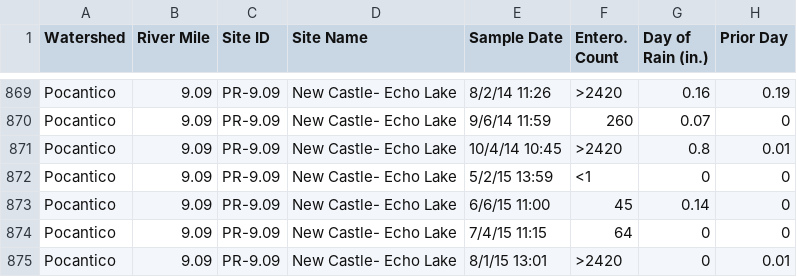
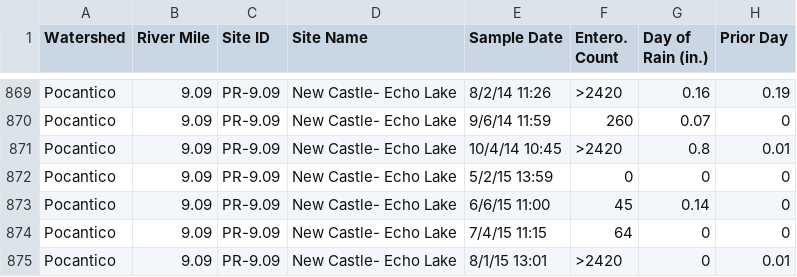
Before and after one commit to bceccolini/ENS623, a CSV file: Riverkeeper Bronx Pocantico Data & Metadata (1).csv, drawn as a sheet; only a part is shown, gaps mark what is left out; the diff names each change by its address in the sheet, - before the commit and + after, or states it on an @@ line.

Commit message:
Update Riverkeeper Bronx Pocantico Data & Metadata (1).csv

```diff
--- a/Riverkeeper Bronx Pocantico Data & Metadata (1).csv
+++ b/Riverkeeper Bronx Pocantico Data & Metadata (1).csv
-F872 (Entero. Count): <1
+F872 (Entero. Count): 0
```
